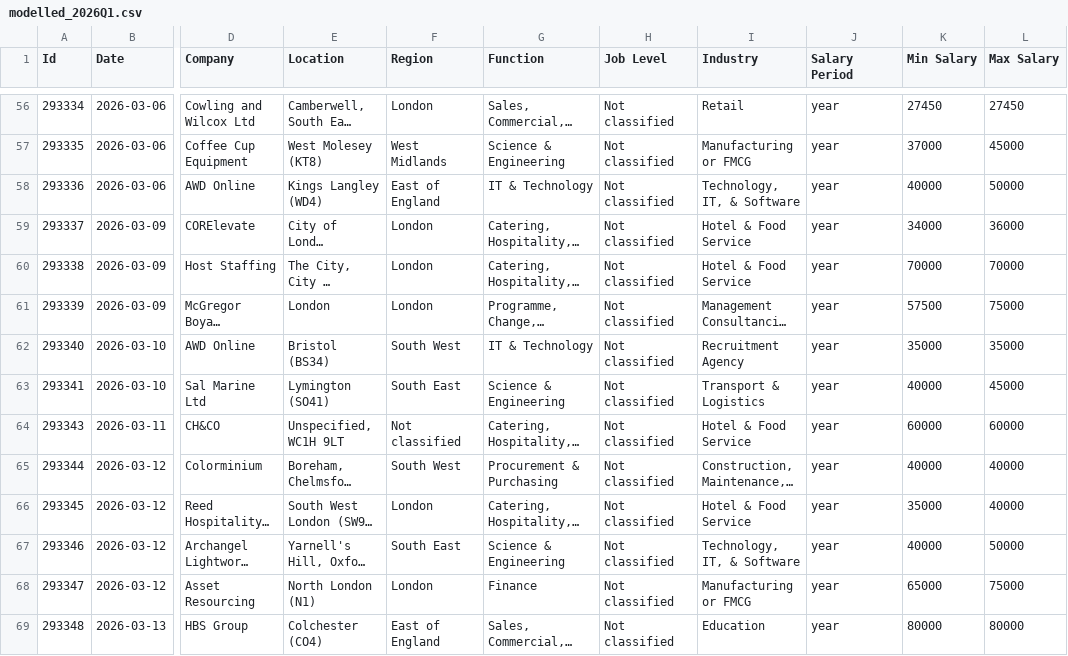
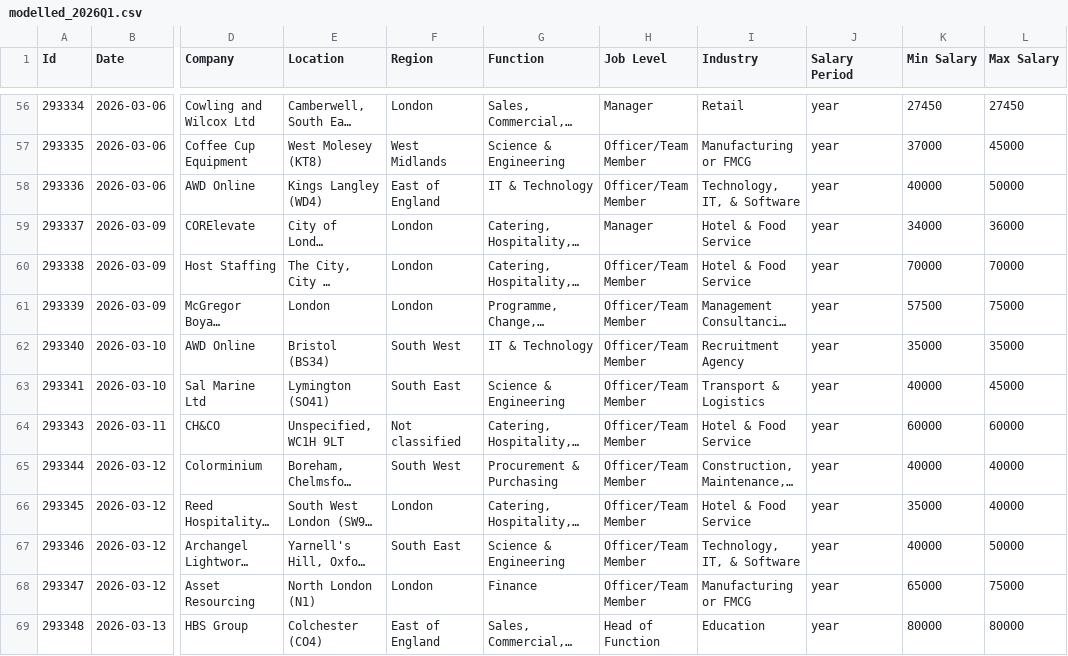
Before and after one commit to TwentySixConsulting/uk-jobs-benchmarking, a CSV file: modelled/modelled_2026Q1.csv, drawn as a sheet; only a part is shown, gaps mark what is left out; long unchanged cells end in …; the diff covers the shown part only; the diff names each change by its address in the sheet, - before the commit and + after, or states it on an @@ line.

```diff
--- a/modelled/modelled_2026Q1.csv
+++ b/modelled/modelled_2026Q1.csv
-H56 (Job Level): Not classified
+H56 (Job Level): Manager
-H57:H58 (Job Level): Not classified
+H57:H58 (Job Level): Officer/Team Member
-H59 (Job Level): Not classified
+H59 (Job Level): Manager
-H60:H68 (Job Level): Not classified
+H60:H68 (Job Level): Officer/Team Member
-H69 (Job Level): Not classified
+H69 (Job Level): Head of Function
```
Also changed, not shown: 153 edited cells elsewhere in this file, modelled/modelled_2025Q4.csv, 6 other files.
